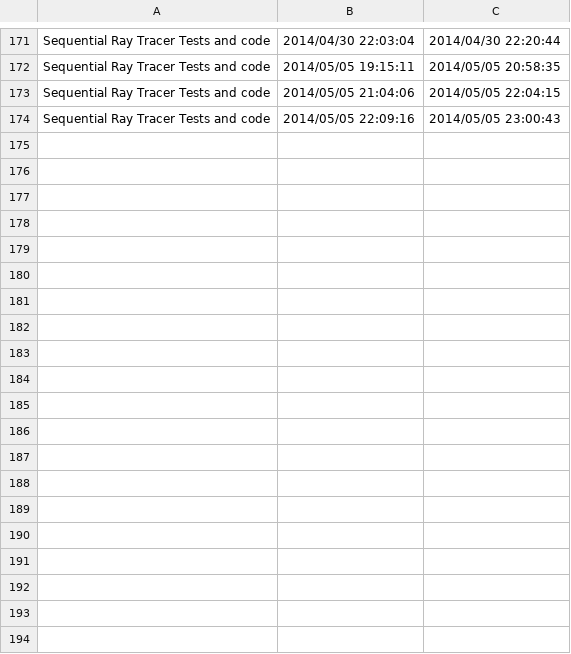
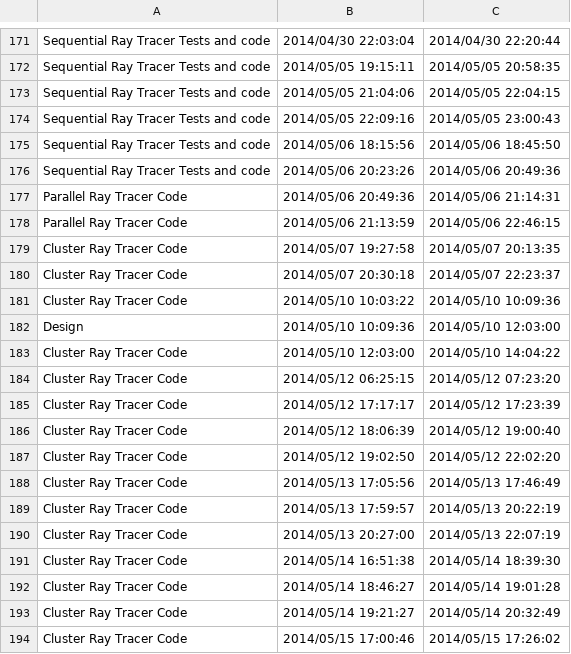
Before and after one commit to michaelawarren/ParallelRayTracer, a CSV file: log.csv, drawn as a sheet; only a part is shown, gaps mark what is left out; the diff covers the shown part only; the diff names each change by its address in the sheet, - before the commit and + after, or states it on an @@ line.

Commit message:
updating time log

```diff
--- a/log.csv
+++ b/log.csv
+row 175: Sequential Ray Tracer Tests and code | 2014/05/06 18:15:56 | 2014/05/06 18:45:50
+row 176: Sequential Ray Tracer Tests and code | 2014/05/06 20:23:26 | 2014/05/06 20:49:36
+row 177: Parallel Ray Tracer Code | 2014/05/06 20:49:36 | 2014/05/06 21:14:31
+row 178: Parallel Ray Tracer Code | 2014/05/06 21:13:59 | 2014/05/06 22:46:15
+row 179: Cluster Ray Tracer Code | 2014/05/07 19:27:58 | 2014/05/07 20:13:35
+row 180: Cluster Ray Tracer Code | 2014/05/07 20:30:18 | 2014/05/07 22:23:37
+row 181: Cluster Ray Tracer Code | 2014/05/10 10:03:22 | 2014/05/10 10:09:36
+row 182: Design | 2014/05/10 10:09:36 | 2014/05/10 12:03:00
+row 183: Cluster Ray Tracer Code | 2014/05/10 12:03:00 | 2014/05/10 14:04:22
+row 184: Cluster Ray Tracer Code | 2014/05/12 06:25:15 | 2014/05/12 07:23:20
+row 185: Cluster Ray Tracer Code | 2014/05/12 17:17:17 | 2014/05/12 17:23:39
+row 186: Cluster Ray Tracer Code | 2014/05/12 18:06:39 | 2014/05/12 19:00:40
+row 187: Cluster Ray Tracer Code | 2014/05/12 19:02:50 | 2014/05/12 22:02:20
+row 188: Cluster Ray Tracer Code | 2014/05/13 17:05:56 | 2014/05/13 17:46:49
+row 189: Cluster Ray Tracer Code | 2014/05/13 17:59:57 | 2014/05/13 20:22:19
+row 190: Cluster Ray Tracer Code | 2014/05/13 20:27:00 | 2014/05/13 22:07:19
+row 191: Cluster Ray Tracer Code | 2014/05/14 16:51:38 | 2014/05/14 18:39:30
+row 192: Cluster Ray Tracer Code | 2014/05/14 18:46:27 | 2014/05/14 19:01:28
+row 193: Cluster Ray Tracer Code | 2014/05/14 19:21:27 | 2014/05/14 20:32:49
+row 194: Cluster Ray Tracer Code | 2014/05/15 17:00:46 | 2014/05/15 17:26:02
```
Also changed, not shown: 17 added rows elsewhere in this file.
